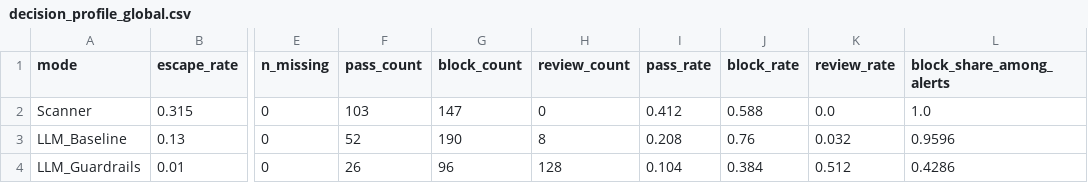
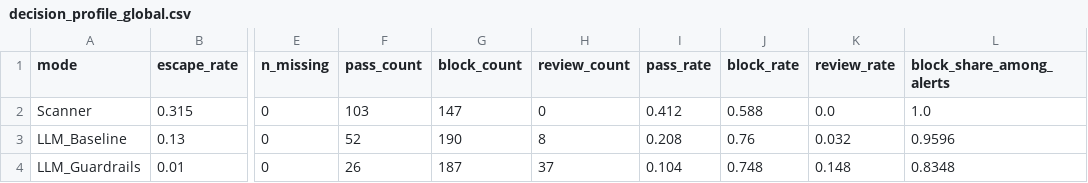
Before and after one commit to ceciiliaaa/HybridGate, a CSV file: runs/v140_full_g6_250samples/evaluation_outputs/decision_profile_global.csv, drawn as a sheet; only a part is shown, gaps mark what is left out; the diff names each change by its address in the sheet, - before the commit and + after, or states it on an @@ line.

```diff
--- a/runs/v140_full_g6_250samples/evaluation_outputs/decision_profile_global.csv
+++ b/runs/v140_full_g6_250samples/evaluation_outputs/decision_profile_global.csv
-G4 (block_count): 96
+G4 (block_count): 187
-H4 (review_count): 128
+H4 (review_count): 37
-J4 (block_rate): 0.384
+J4 (block_rate): 0.748
-K4 (review_rate): 0.512
+K4 (review_rate): 0.148
-L4 (block_share_among_alerts): 0.4286
+L4 (block_share_among_alerts): 0.8348
```
Also changed, not shown: runs/v140_full_g6_250samples/evaluation_outputs/decision_profile_vs_baseline.csv, runs/v140_full_g6_250samples/evaluation_outputs/metrics_tables.csv, 21 other files.
